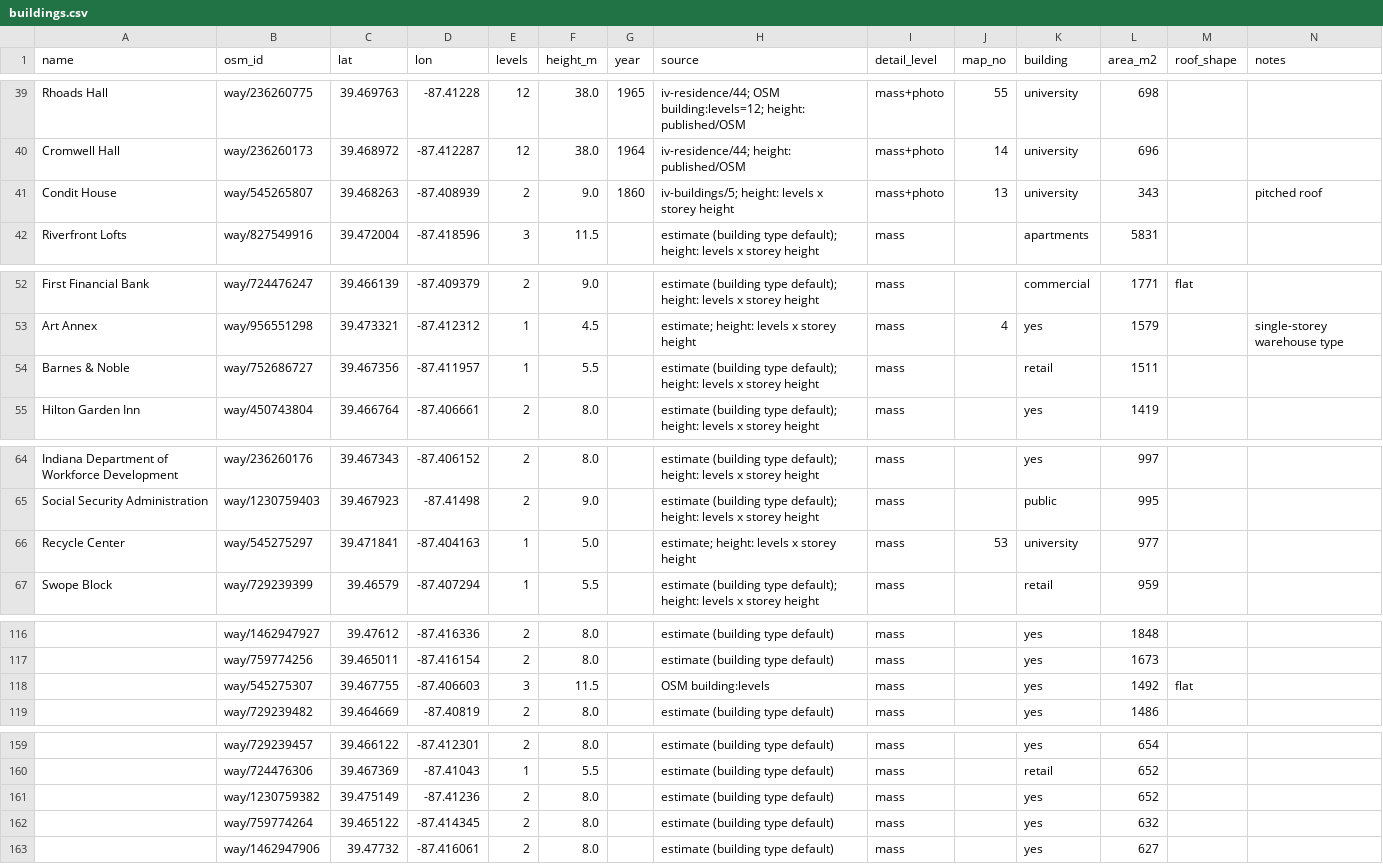
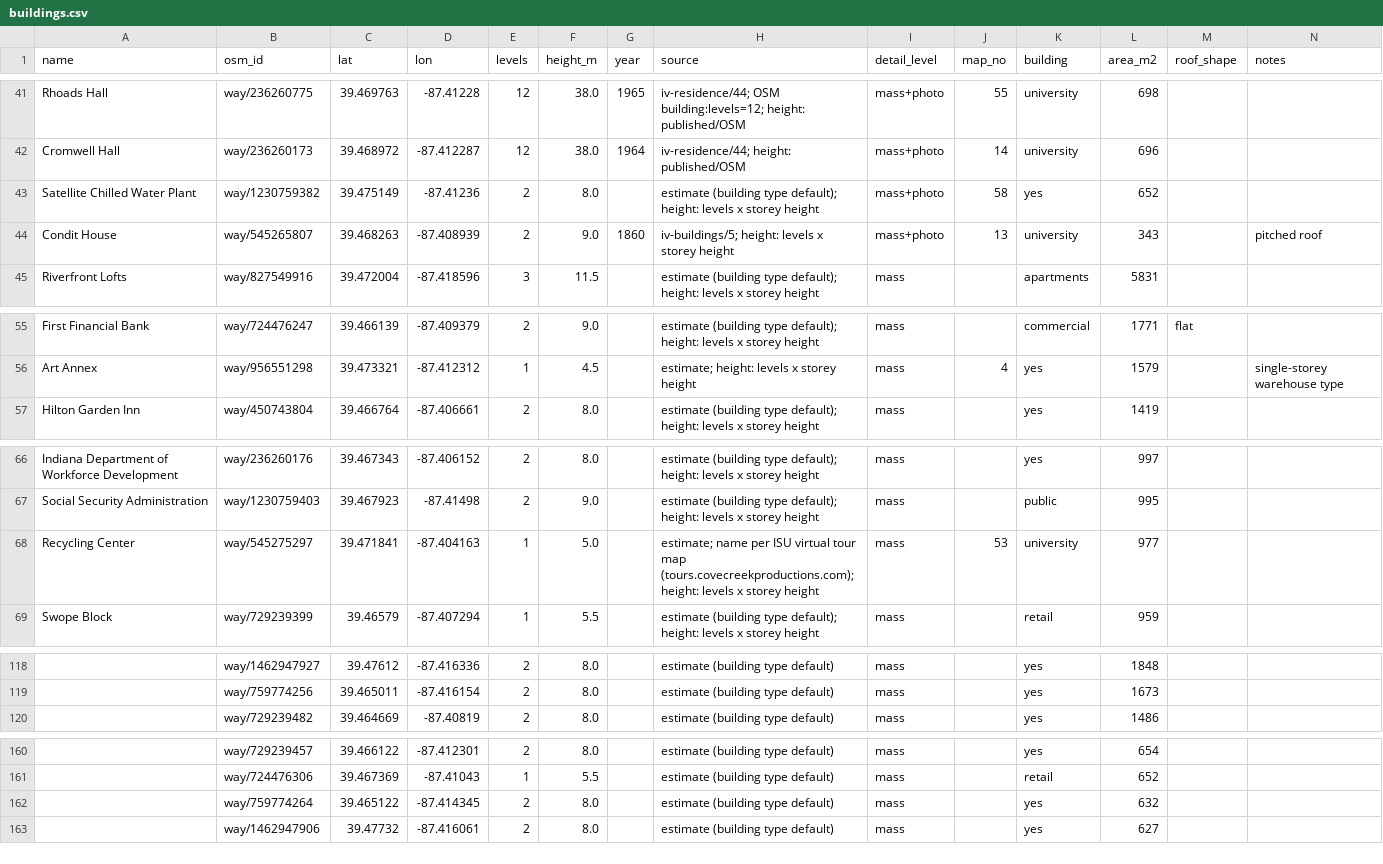
Before and after one commit to youngbrain85/isu-campus-3d, a CSV file: data/buildings.csv, drawn as a sheet; only a part is shown, gaps mark what is left out; removed rows and columns are numbered as before the commit, all else as after; the diff covers the shown part only; the diff names each change by its address in the sheet, - before the commit and + after, or states it on an @@ line.

```diff
--- a/data/buildings.csv
+++ b/data/buildings.csv
+row 43: Satellite Chilled Water Plant | way/1230759382 | 39.475149 | -87.41236 | 2 | 8.0 |  | estimate (building type default); height: levels x storey height | mass+photo | 58 | yes | 652
-row 54: Barnes & Noble | way/752686727 | 39.467356 | -87.411957 | 1 | 5.5 |  | estimate (building type default); height: levels x storey height | mass |  | retail | 1511
-A68 (name): Recycle Center
+A68 (name): Recycling Center
-H68 (source): estimate; height: levels…
+H68 (source): estimate; name per ISU virtual tour map (tours.covecreekproductions.com); height: levels…
-row 118:  | way/545275307 | 39.467755 | -87.406603 | 3 | 11.5 |  | OSM building:levels | mass |  | yes | 1492 | flat
-row 161:  | way/1230759382 | 39.475149 | -87.41236 | 2 | 8.0 |  | estimate (building type default) | mass |  | yes | 652
```
Also changed, not shown: 2 added rows and 28 edited cells elsewhere in this file, data/building_facts.csv, 12 other files.
